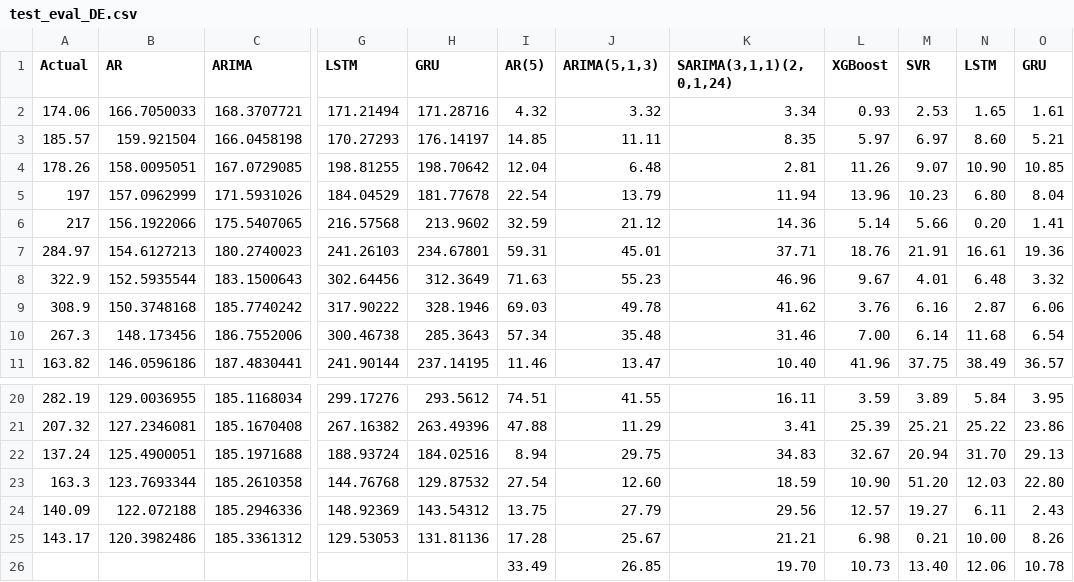
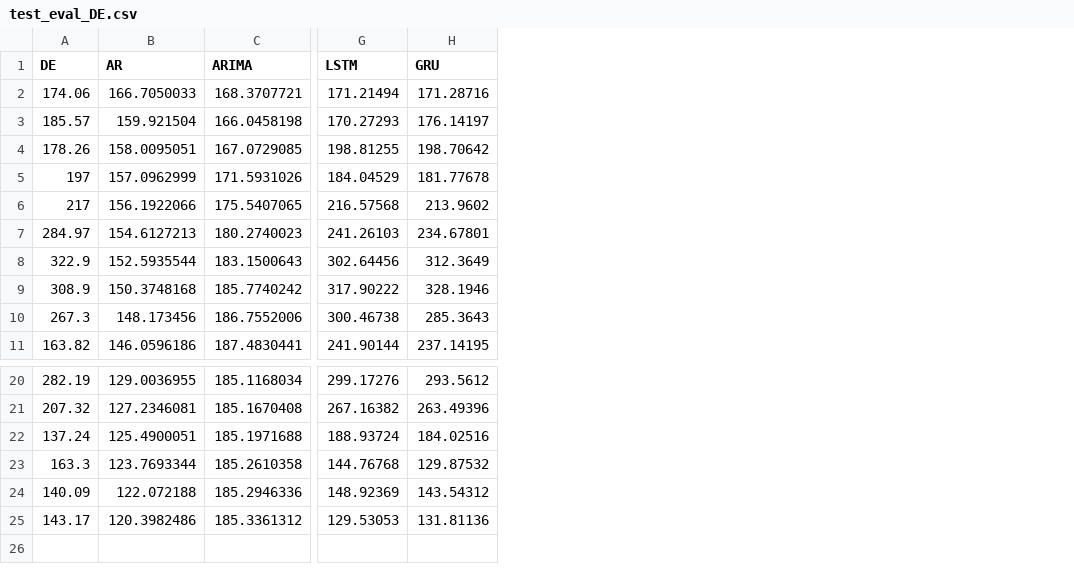
Before and after one commit to Timonflogo/EPF-Europe, a CSV file: Data/test_eval_DE.csv, drawn as a sheet; only a part is shown, gaps mark what is left out; rows hold the shown columns only; the diff names each change by its address in the sheet, - before the commit and + after, or states it on an @@ line.

```diff
--- a/Data/test_eval_DE.csv
+++ b/Data/test_eval_DE.csv
-column I (AR(5)), rows 2-11: 4.32 | 14.85 | 12.04 | 22.54 | 32.59 | 59.31 | 71.63 | 69.03 | 57.34 | 11.46; rows 20-25: 74.51 | 47.88 | 8.94 | 27.54 | 13.75 | 17.28
-column J (ARIMA(5,1,3)), rows 2-11: 3.32 | 11.11 | 6.48 | 13.79 | 21.12 | 45.01 | 55.23 | 49.78 | 35.48 | 13.47; rows 20-25: 41.55 | 11.29 | 29.75 | 12.60 | 27.79 | 25.67
-column K (SARIMA(3,1,1)(2,0,1,24)), rows 2-11: 3.34 | 8.35 | 2.81 | 11.94 | 14.36 | 37.71 | 46.96 | 41.62 | 31.46 | 10.40; rows 20-25: 16.11 | 3.41 | 34.83 | 18.59 | 29.56 | 21.21
-column L (XGBoost), rows 2-11: 0.93 | 5.97 | 11.26 | 13.96 | 5.14 | 18.76 | 9.67 | 3.76 | 7.00 | 41.96; rows 20-25: 3.59 | 25.39 | 32.67 | 10.90 | 12.57 | 6.98
-column M (SVR), rows 2-11: 2.53 | 6.97 | 9.07 | 10.23 | 5.66 | 21.91 | 4.01 | 6.16 | 6.14 | 37.75; rows 20-25: 3.89 | 25.21 | 20.94 | 51.20 | 19.27 | 0.21
-column N (LSTM), rows 2-11: 1.65 | 8.60 | 10.90 | 6.80 | 0.20 | 16.61 | 6.48 | 2.87 | 11.68 | 38.49; rows 20-25: 5.84 | 25.22 | 31.70 | 12.03 | 6.11 | 10.00
-column O (GRU), rows 2-11: 1.61 | 5.21 | 10.85 | 8.04 | 1.41 | 19.36 | 3.32 | 6.06 | 6.54 | 36.57; rows 20-25: 3.95 | 23.86 | 29.13 | 22.80 | 2.43 | 8.26
-A1: Actual
+A1: DE
-row 26:  |  |  |  |  | 33.49 | 26.85 | 19.70 | 10.73 | 13.40 | 12.06 | 10.78
```
Also changed, not shown: Data/Metrics-all.csv, Data/Time-compute-overall.csv, 7 other files.
